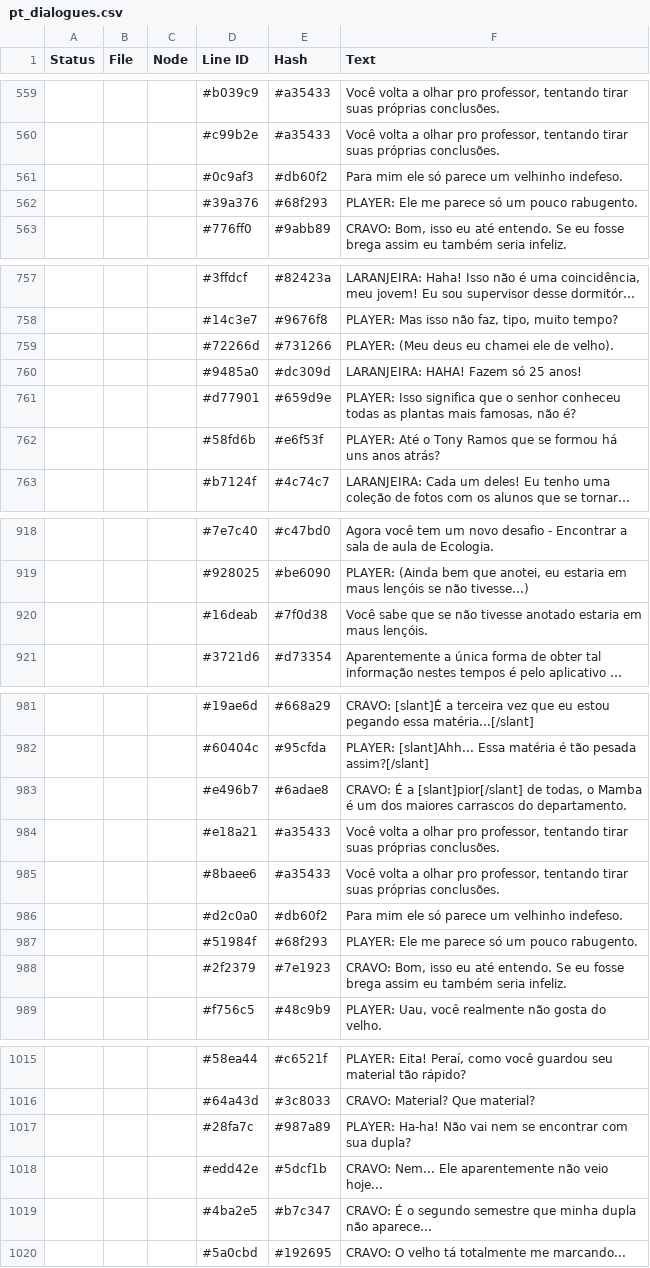
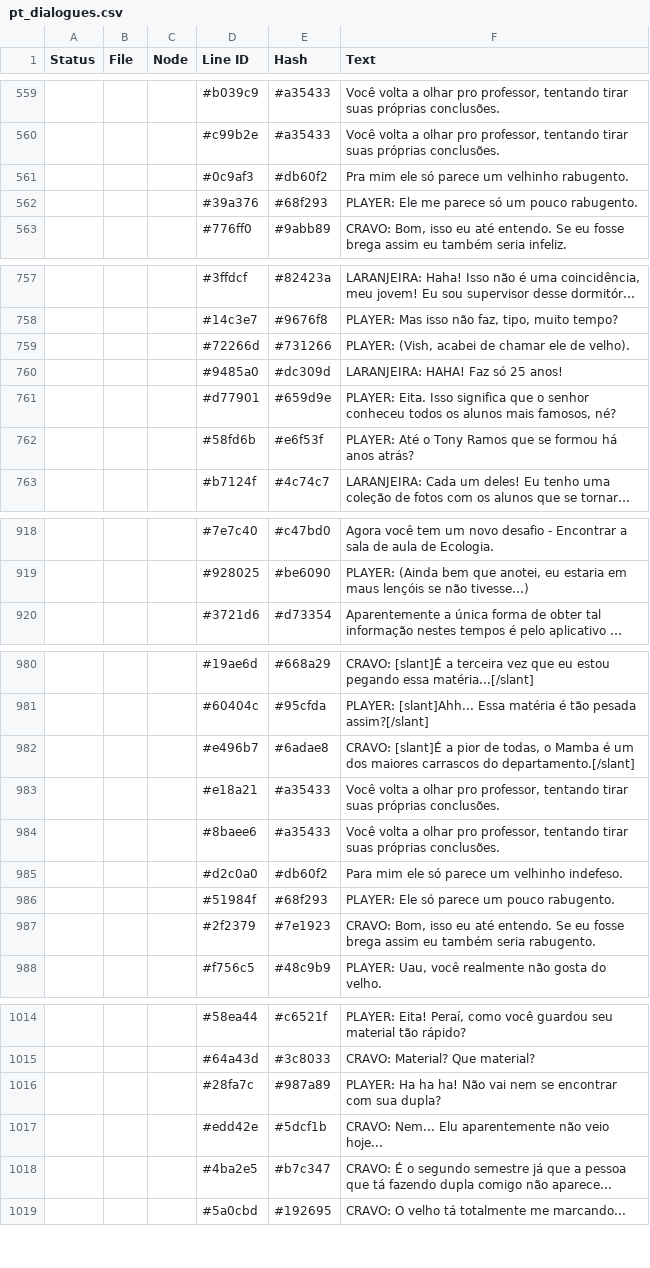
Before and after one commit to CosmicFoxStudio/LoveGarden, a CSV file: datafiles/lang/pt_dialogues.csv, drawn as a sheet; only a part is shown, gaps mark what is left out; long unchanged cells end in …; removed rows and columns are numbered as before the commit, all else as after; the diff covers the shown part only; the diff names each change by its address in the sheet, - before the commit and + after, or states it on an @@ line.

```diff
--- a/datafiles/lang/pt_dialogues.csv
+++ b/datafiles/lang/pt_dialogues.csv
-F561 (Text): Para mim ele só parece um velhinho indefeso.
+F561 (Text): Pra mim ele só parece um velhinho rabugento.
-F759 (Text): PLAYER: (Meu deus eu chamei ele de velho).
+F759 (Text): PLAYER: (Vish, acabei de chamar ele de velho).
-F760 (Text): LARANJEIRA: HAHA! Fazem só 25 anos!
+F760 (Text): LARANJEIRA: HAHA! Faz só 25 anos!
-F761 (Text): PLAYER: Isso significa que o senhor conheceu todas as plantas mais famosas, não é?
+F761 (Text): PLAYER: Eita. Isso significa que o senhor conheceu todos os alunos mais famosos, né?
-F762 (Text): …formou há uns anos atrás?
+F762 (Text): …formou há anos atrás?
-row 920:  |  |  | #16deab | #7f0d38 | Você sabe que se não tivesse anotado estaria em maus lençóis.
-F982 (Text): CRAVO: É a [slant]pior[/slant] de todas, o Mamba é um dos maiores carrascos do departamento.
+F982 (Text): CRAVO: [slant]É a pior de todas, o Mamba é um dos maiores carrascos do departamento.[/slant]
-F986 (Text): PLAYER: Ele me parece só um pouco rabugento.
+F986 (Text): PLAYER: Ele só parece um pouco rabugento.
-F987 (Text): …também seria infeliz.
+F987 (Text): …também seria rabugento.
-F1016 (Text): PLAYER: Ha-ha! Não vai…
+F1016 (Text): PLAYER: Ha ha ha! Não vai…
-F1017 (Text): CRAVO: Nem... Ele aparentemente não…
+F1017 (Text): CRAVO: Nem... Elu aparentemente não…
-F1018 (Text): …segundo semestre que minha dupla não aparece...
+F1018 (Text): …segundo semestre já que a pessoa que tá fazendo dupla comigo não aparece...
```
Also changed, not shown: 9 edited cells elsewhere in this file, 3 other files.
